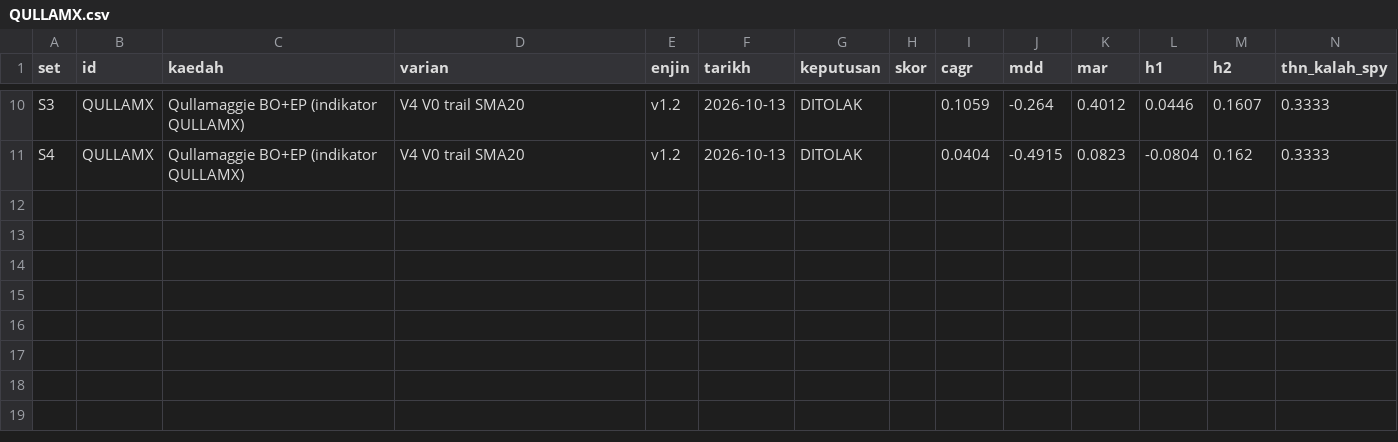
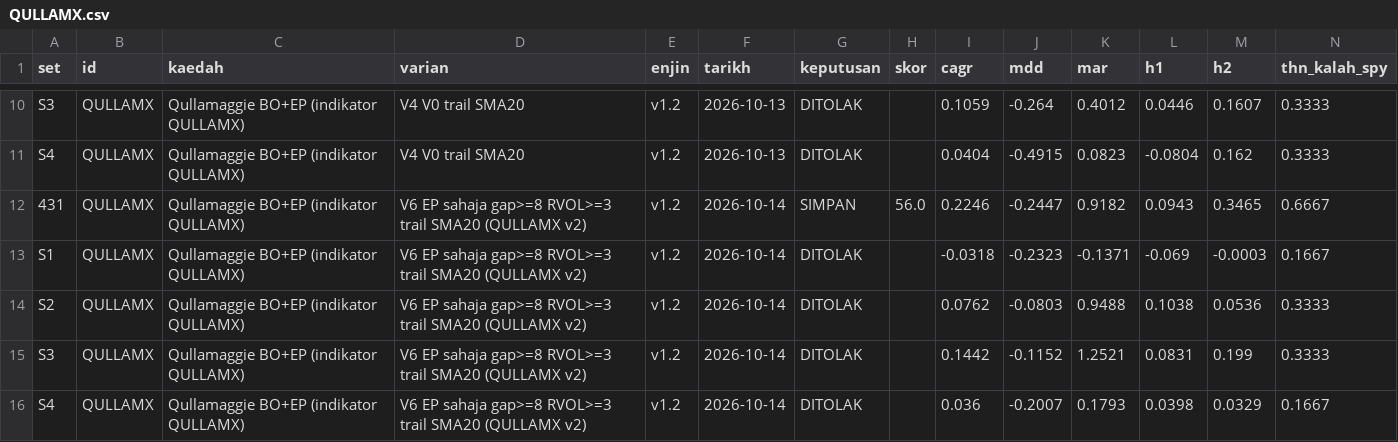
Before and after one commit to pedagangsenja/Moomoo-Indicators, a CSV file: registry/QULLAMX.csv, drawn as a sheet; only a part is shown, gaps mark what is left out; rows hold the shown columns only; the diff names each change by its address in the sheet, - before the commit and + after, or states it on an @@ line.

```diff
--- a/registry/QULLAMX.csv
+++ b/registry/QULLAMX.csv
+row 12: 431 | QULLAMX | Qullamaggie BO+EP (indikator QULLAMX) | V6 EP sahaja gap>=8 RVOL>=3 trail SMA20 (QULLAMX v2) | v1.2 | 2026-10-14 | SIMPAN | 56.0 | 0.2246 | -0.2447 | 0.9182 | 0.0943 | 0.3465 | 0.6667
+row 13: S1 | QULLAMX | Qullamaggie BO+EP (indikator QULLAMX) | V6 EP sahaja gap>=8 RVOL>=3 trail SMA20 (QULLAMX v2) | v1.2 | 2026-10-14 | DITOLAK |  | -0.0318 | -0.2323 | -0.1371 | -0.069 | -0.0003 | 0.1667
+row 14: S2 | QULLAMX | Qullamaggie BO+EP (indikator QULLAMX) | V6 EP sahaja gap>=8 RVOL>=3 trail SMA20 (QULLAMX v2) | v1.2 | 2026-10-14 | DITOLAK |  | 0.0762 | -0.0803 | 0.9488 | 0.1038 | 0.0536 | 0.3333
+row 15: S3 | QULLAMX | Qullamaggie BO+EP (indikator QULLAMX) | V6 EP sahaja gap>=8 RVOL>=3 trail SMA20 (QULLAMX v2) | v1.2 | 2026-10-14 | DITOLAK |  | 0.1442 | -0.1152 | 1.2521 | 0.0831 | 0.199 | 0.3333
+row 16: S4 | QULLAMX | Qullamaggie BO+EP (indikator QULLAMX) | V6 EP sahaja gap>=8 RVOL>=3 trail SMA20 (QULLAMX v2) | v1.2 | 2026-10-14 | DITOLAK |  | 0.036 | -0.2007 | 0.1793 | 0.0398 | 0.0329 | 0.1667
```
Also changed, not shown: 8 other files.
